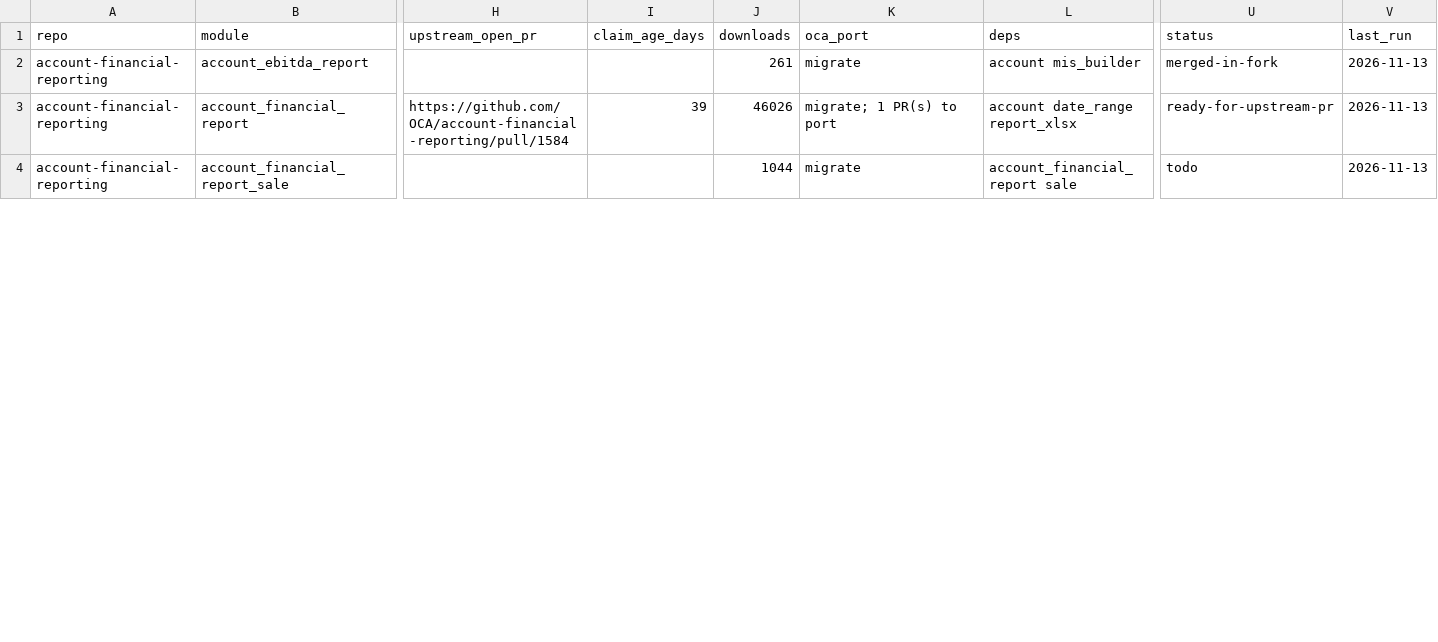
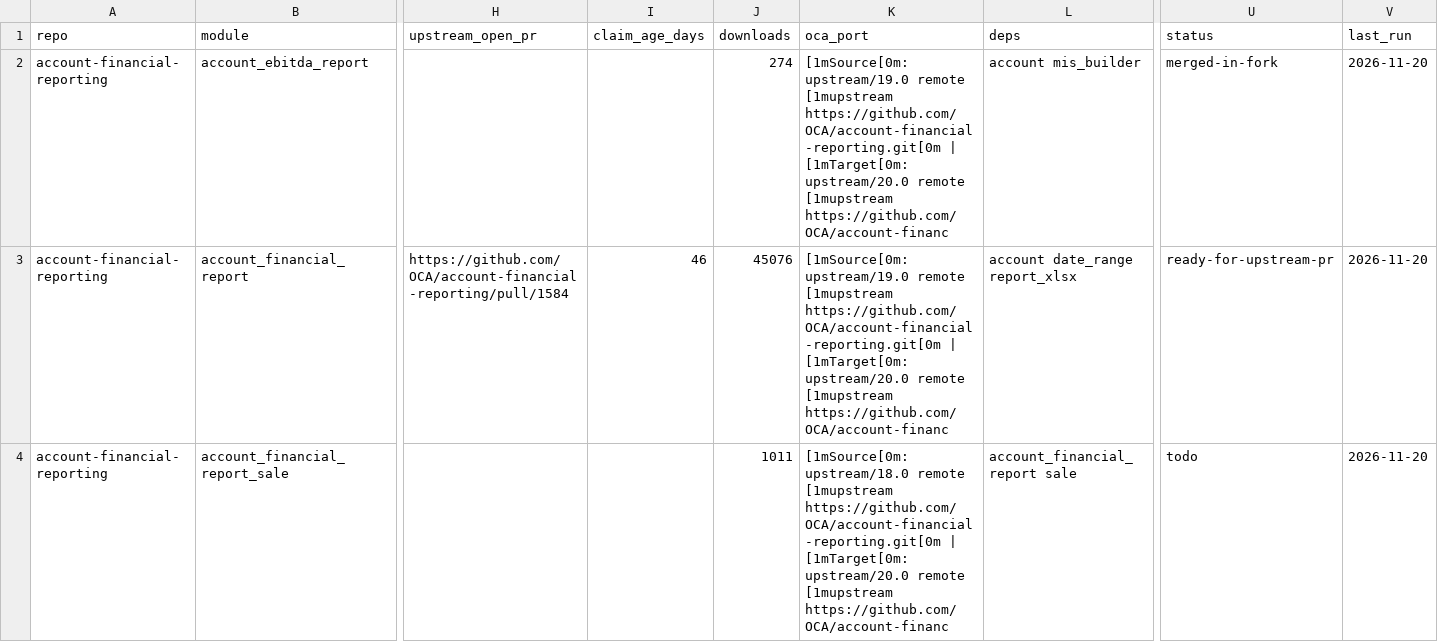
Before and after one commit to BADEP/oca-migration-tools, a CSV file: reports/20.0/account-financial-reporting.csv, drawn as a sheet; only a part is shown, gaps mark what is left out; the diff covers the shown part only; the diff names each change by its address in the sheet, - before the commit and + after, or states it on an @@ line.

```diff
--- a/reports/20.0/account-financial-reporting.csv
+++ b/reports/20.0/account-financial-reporting.csv
-J2 (downloads): 261
+J2 (downloads): 274
-K2 (oca_port): migrate
+K2 (oca_port): [1mSource[0m: upstream/19.0 remote [1mupstream https://github.com/OCA/account-financial-reporting.git[0m | [1mTarget[0m: upstream/20.0 remote [1mupstream https://github.com/OCA/account-financ
-V2:V4 (last_run): 2026-11-13
+V2:V4 (last_run): 2026-11-20
-I3 (claim_age_days): 39
+I3 (claim_age_days): 46
-J3 (downloads): 46026
+J3 (downloads): 45076
-K3 (oca_port): migrate; 1 PR(s) to port
+K3 (oca_port): [1mSource[0m: upstream/19.0 remote [1mupstream https://github.com/OCA/account-financial-reporting.git[0m | [1mTarget[0m: upstream/20.0 remote [1mupstream https://github.com/OCA/account-financ
-J4 (downloads): 1044
+J4 (downloads): 1011
-K4 (oca_port): migrate
+K4 (oca_port): [1mSource[0m: upstream/18.0 remote [1mupstream https://github.com/OCA/account-financial-reporting.git[0m | [1mTarget[0m: upstream/20.0 remote [1mupstream https://github.com/OCA/account-financ
```
Also changed, not shown: 1 removed row and 27 edited cells elsewhere in this file, reports/20.0/bank-statement-import.csv, reports/20.0/delivery-carrier.csv, 47 other files.
